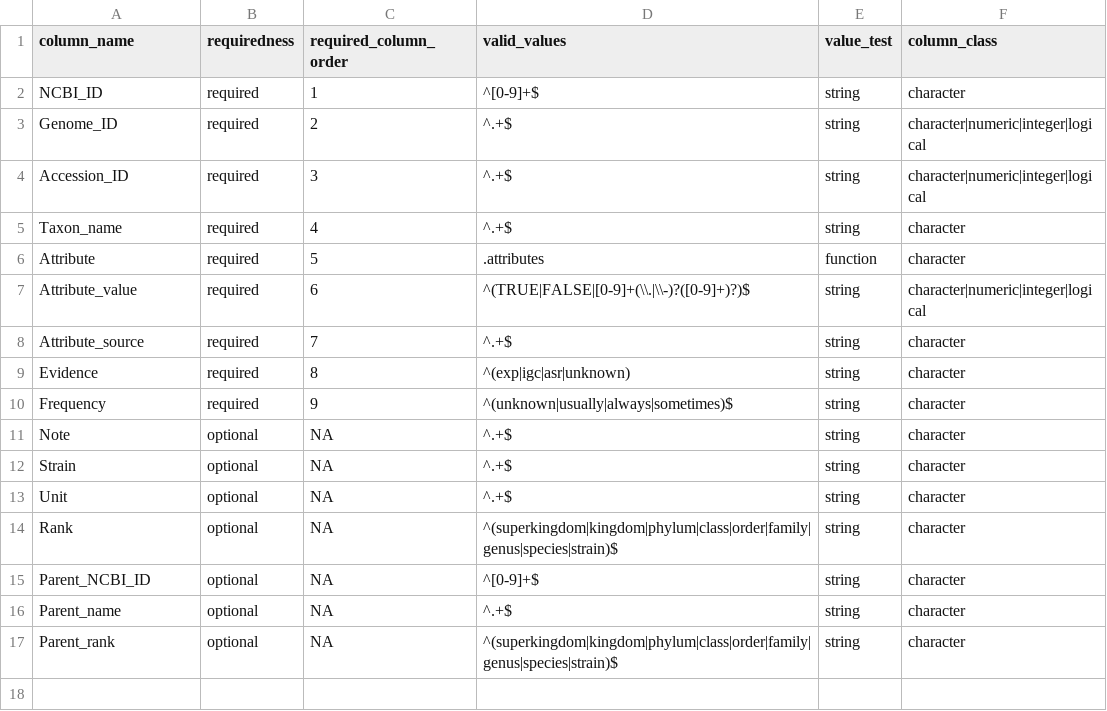
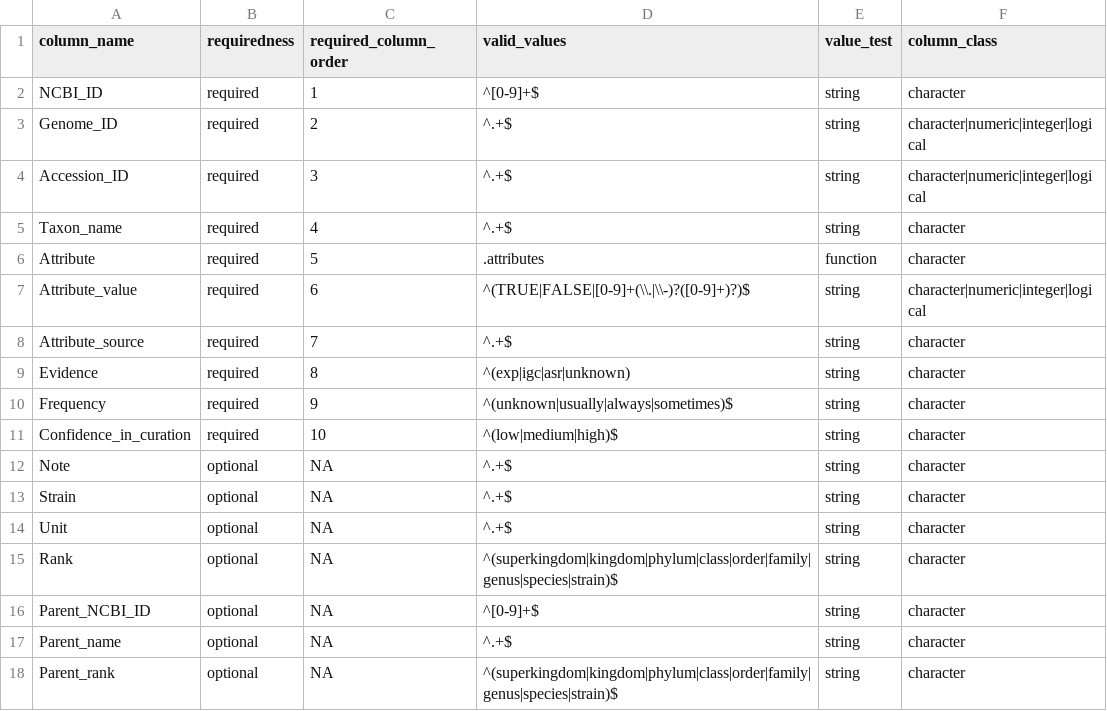
Before and after one commit to waldronlab/bugphyzz, a TSV file: inst/extdata/template.tsv, drawn as a sheet.

Commit message:
add Confidence_in_curation to template.tsv

```diff
--- a/inst/extdata/template.tsv
+++ b/inst/extdata/template.tsv
@@ -10,2 +10,3 @@ Evidence	required	8	^(exp|igc|asr|unknown)	string	character
 Frequency	required	9	^(unknown|usually|always|sometimes)$	string	character
+Confidence_in_curation	required	10	^(low|medium|high)$	string	character
 Note	optional	NA	^.+$	string	character
```
